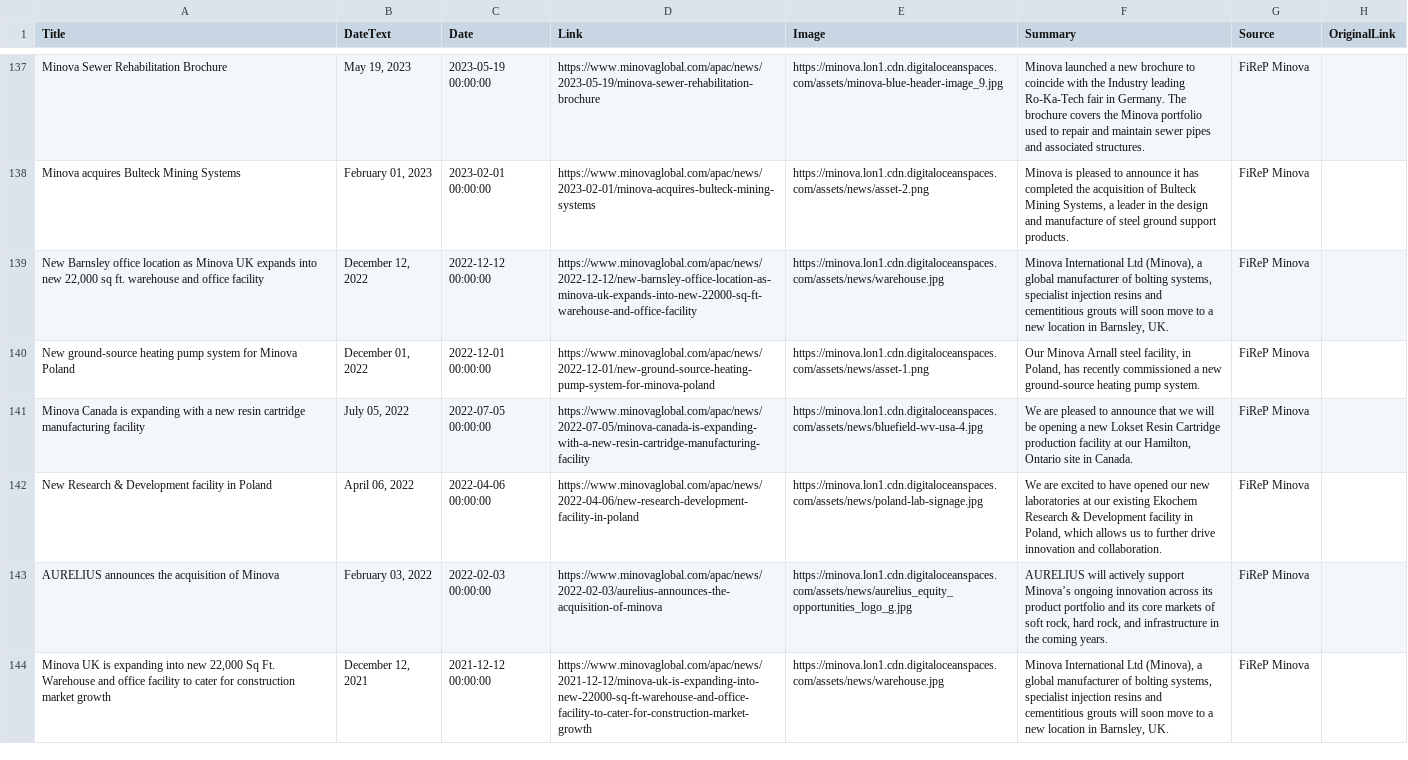
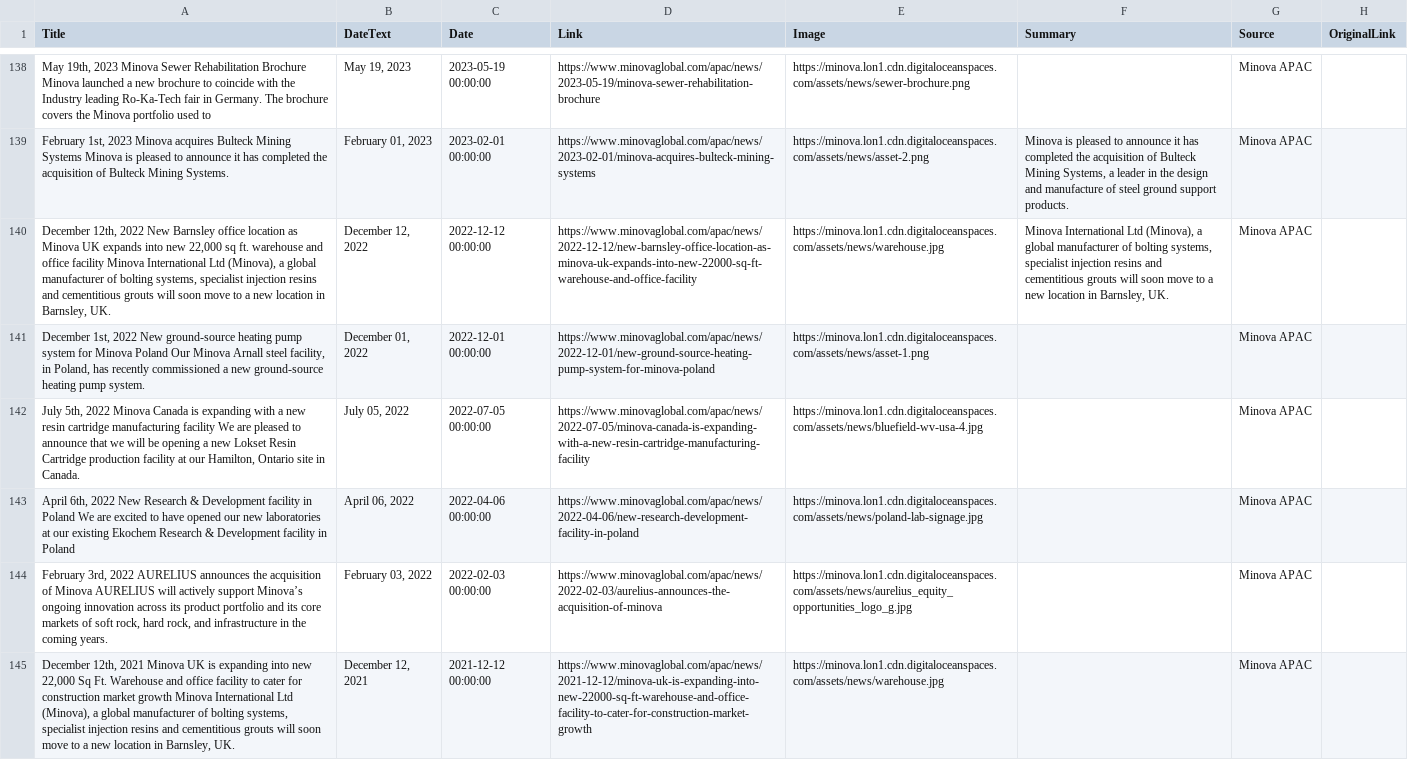
Before and after one commit to jumpbcc158/006gitscrape, a CSV file: export_combined.csv, drawn as a sheet; only a part is shown, gaps mark what is left out; addresses are those after the commit; the diff covers the shown part only; the diff names each change by its address in the sheet, - before the commit and + after, or states it on an @@ line.

```diff
--- a/export_combined.csv
+++ b/export_combined.csv
-A138 (Title): Minova Sewer Rehabilitation Brochure
+A138 (Title): May 19th, 2023 Minova Sewer Rehabilitation Brochure Minova launched a new brochure to coincide with the Industry leading Ro-Ka-Tech fair in Germany. The brochure covers the Minova portfolio used to
-E138 (Image): https://minova.lon1.cdn.digitaloceanspaces.com/assets/minova-blue-header-image_9.jpg
+E138 (Image): https://minova.lon1.cdn.digitaloceanspaces.com/assets/news/sewer-brochure.png
-F138 (Summary): Minova launched a new brochure to coincide with the Industry leading Ro-Ka-Tech fair in Germany. The brochure covers the Minova portfolio used to repair and maintain sewer pipes and associated structures.
+F138 (Summary): (empty)
-G138:G145 (Source): FiReP Minova
+G138:G145 (Source): Minova APAC
-A139 (Title): Minova acquires Bulteck Mining Systems
+A139 (Title): February 1st, 2023 Minova acquires Bulteck Mining Systems Minova is pleased to announce it has completed the acquisition of Bulteck Mining Systems.
-A140 (Title): New Barnsley office location as Minova UK expands into new 22,000 sq ft. warehouse and office facility
+A140 (Title): December 12th, 2022 New Barnsley office location as Minova UK expands into new 22,000 sq ft. warehouse and office facility Minova International Ltd (Minova), a global manufacturer of bolting systems, specialist injection resins and cementitious grouts will soon move to a new location in Barnsley, UK.
-A141 (Title): New ground-source heating pump system for Minova Poland
+A141 (Title): December 1st, 2022 New ground-source heating pump system for Minova Poland Our Minova Arnall steel facility, in Poland, has recently commissioned a new ground-source heating pump system.
-F141 (Summary): Our Minova Arnall steel facility, in Poland, has recently commissioned a new ground-source heating pump system.
+F141 (Summary): (empty)
-A142 (Title): Minova Canada is expanding with a new resin cartridge manufacturing facility
+A142 (Title): July 5th, 2022 Minova Canada is expanding with a new resin cartridge manufacturing facility We are pleased to announce that we will be opening a new Lokset Resin Cartridge production facility at our Hamilton, Ontario site in Canada.
-F142 (Summary): We are pleased to announce that we will be opening a new Lokset Resin Cartridge production facility at our Hamilton, Ontario site in Canada.
+F142 (Summary): (empty)
-A143 (Title): New Research &…
+A143 (Title): April 6th, 2022 New Research & Development facility in Poland We are excited to have opened our new laboratories at our existing Ekochem Research &…
-F143 (Summary): We are excited to have opened our new laboratories at our existing Ekochem Research & Development facility in Poland, which allows us to further drive innovation and collaboration.
+F143 (Summary): (empty)
-A144 (Title): AURELIUS announces the acquisition of Minova
+A144 (Title): February 3rd, 2022 AURELIUS announces the acquisition of Minova AURELIUS will actively support Minova’s ongoing innovation across its product portfolio and its core markets of soft rock, hard rock, and infrastructure in the coming years.
-F144 (Summary): AURELIUS will actively support Minova’s ongoing innovation across its product portfolio and its core markets of soft rock, hard rock, and infrastructure in the coming years.
+F144 (Summary): (empty)
-A145 (Title): Minova UK is expanding into new 22,000 Sq Ft. Warehouse and office facility to cater for construction market growth
+A145 (Title): December 12th, 2021 Minova UK is expanding into new 22,000 Sq Ft. Warehouse and office facility to cater for construction market growth Minova International Ltd (Minova), a global manufacturer of bolting systems, specialist injection resins and cementitious grouts will soon move to a new location in Barnsley, UK.
-F145 (Summary): Minova International Ltd (Minova), a global manufacturer of bolting systems, specialist injection resins and cementitious grouts will soon move to a new location in Barnsley, UK.
+F145 (Summary): (empty)
```
Also changed, not shown: 1 added row and 114 edited cells elsewhere in this file.
